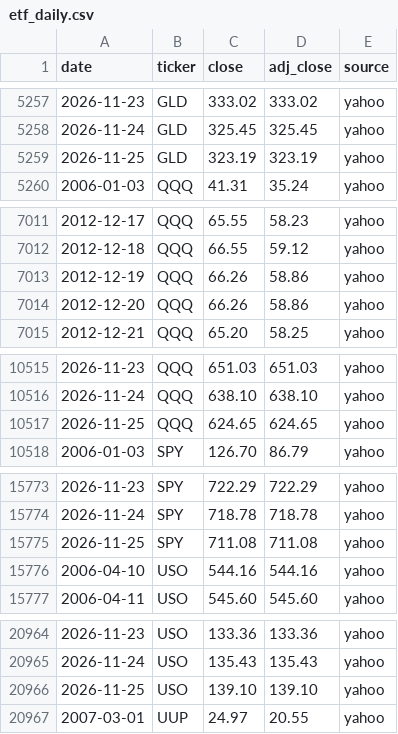
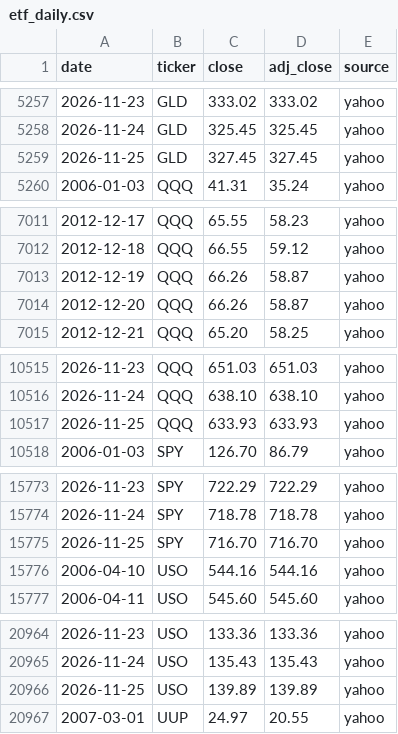
Before and after one commit to Jim-Lohse/investment-lab, a CSV file: data/prices/etf_daily.csv, drawn as a sheet; only a part is shown, gaps mark what is left out; the diff covers the shown part only.

```diff
--- a/data/prices/etf_daily.csv
+++ b/data/prices/etf_daily.csv
@@ -5258,3 +5258,3 @@ date,ticker,close,adj_close,source
 2026-11-24,GLD,325.45,325.45,yahoo
-2026-11-25,GLD,323.19,323.19,yahoo
+2026-11-25,GLD,327.45,327.45,yahoo
 2006-01-03,QQQ,41.31,35.24,yahoo
@@ -7012,4 +7012,4 @@ date,ticker,close,adj_close,source
 2012-12-18,QQQ,66.55,59.12,yahoo
-2012-12-19,QQQ,66.26,58.86,yahoo
-2012-12-20,QQQ,66.26,58.86,yahoo
+2012-12-19,QQQ,66.26,58.87,yahoo
+2012-12-20,QQQ,66.26,58.87,yahoo
 2012-12-21,QQQ,65.20,58.25,yahoo
@@ -10516,3 +10516,3 @@ date,ticker,close,adj_close,source
 2026-11-24,QQQ,638.10,638.10,yahoo
-2026-11-25,QQQ,624.65,624.65,yahoo
+2026-11-25,QQQ,633.93,633.93,yahoo
 2006-01-03,SPY,126.70,86.79,yahoo
@@ -15774,3 +15774,3 @@ date,ticker,close,adj_close,source
 2026-11-24,SPY,718.78,718.78,yahoo
-2026-11-25,SPY,711.08,711.08,yahoo
+2026-11-25,SPY,716.70,716.70,yahoo
 2006-04-10,USO,544.16,544.16,yahoo
@@ -20965,3 +20965,3 @@ date,ticker,close,adj_close,source
 2026-11-24,USO,135.43,135.43,yahoo
-2026-11-25,USO,139.10,139.10,yahoo
+2026-11-25,USO,139.89,139.89,yahoo
 2007-03-01,UUP,24.97,20.55,yahoo
```
Also changed, not shown: 27 edited cells elsewhere in this file, data/positioning/headlines.csv, data/rates/treasury_daily.csv, 16 other files.
